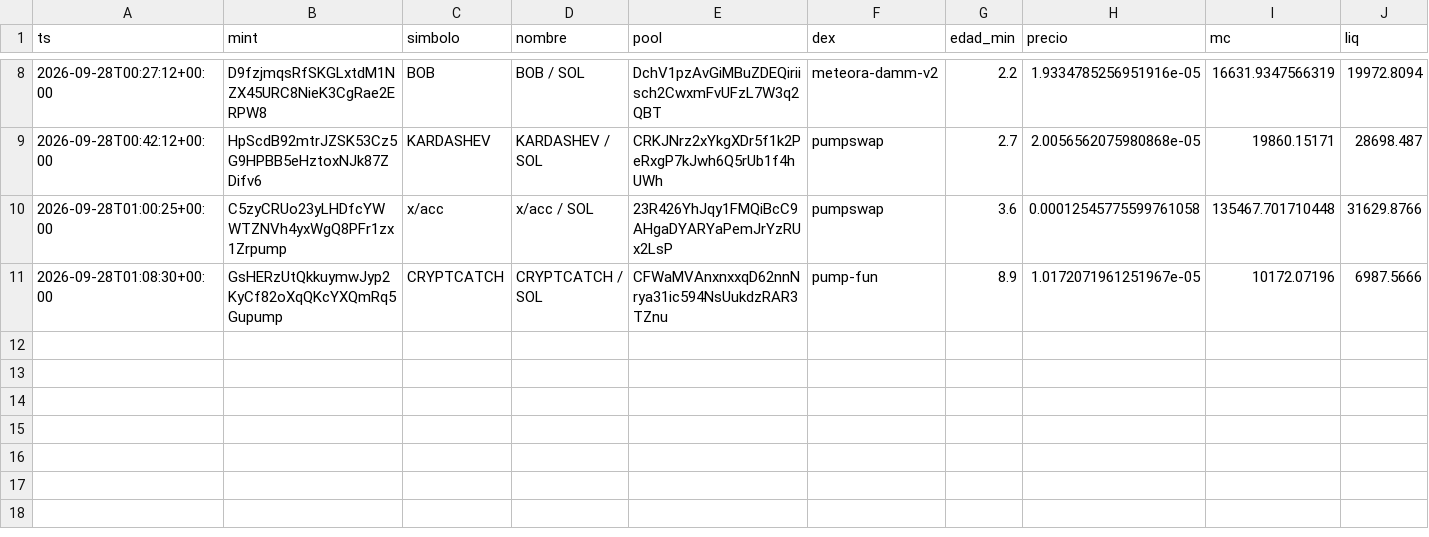
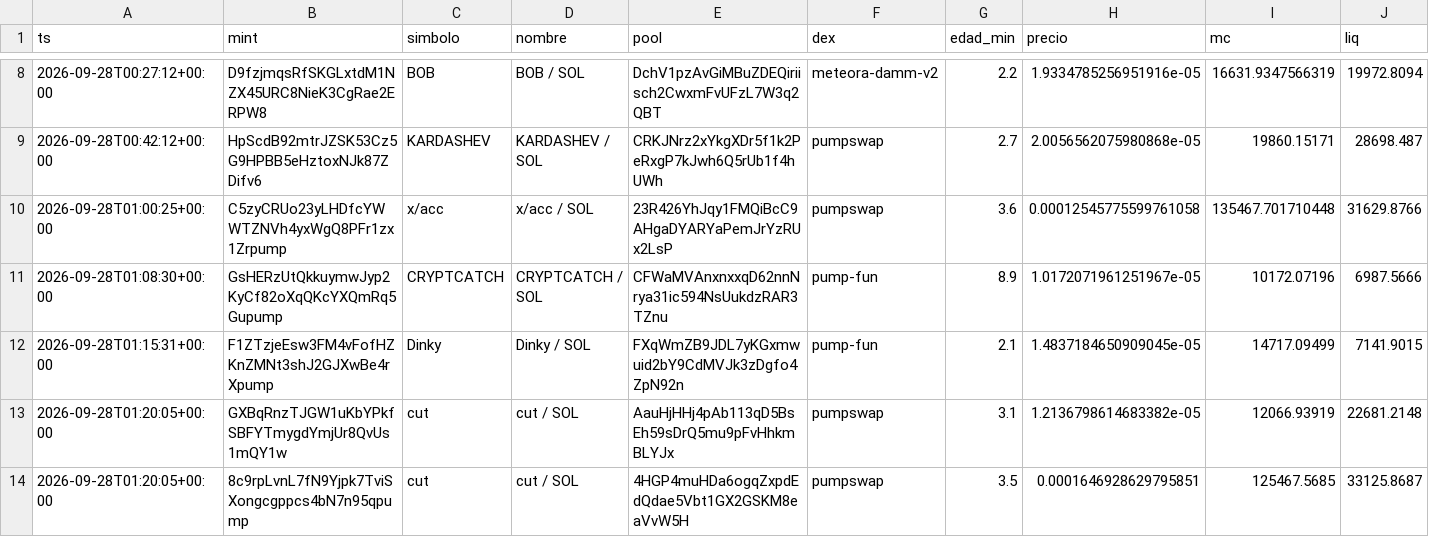
Before and after one commit to eriphelo15/An-lisis-cuantitativo, a CSV file: alertas.csv, drawn as a sheet; only a part is shown, gaps mark what is left out; rows hold the shown columns only; the diff names each change by its address in the sheet, - before the commit and + after, or states it on an @@ line.

```diff
--- a/alertas.csv
+++ b/alertas.csv
+row 12: 2026-09-28T01:15:31+00:00 | F1ZTzjeEsw3FM4vFofHZKnZMNt3shJ2GJXwBe4rXpump | Dinky | Dinky / SOL | FXqWmZB9JDL7yKGxmwuid2bY9CdMVJk3zDgfo4ZpN92n | pump-fun | 2.1 | 1.4837184650909045e-05 | 14717.09499 | 7141.9015
+row 13: 2026-09-28T01:20:05+00:00 | GXBqRnzTJGW1uKbYPkfSBFYTmygdYmjUr8QvUs1mQY1w | cut | cut / SOL | AauHjHHj4pAb113qD5BsEh59sDrQ5mu9pFvHhkmBLYJx | pumpswap | 3.1 | 1.2136798614683382e-05 | 12066.93919 | 22681.2148
+row 14: 2026-09-28T01:20:05+00:00 | 8c9rpLvnL7fN9Yjpk7TviSXongcgppcs4bN7n95qpump | cut | cut / SOL | 4HGP4muHDa6ogqZxpdEdQdae5Vbt1GX2GSKM8eaVvW5H | pumpswap | 3.5 | 0.0001646928629795851 | 125467.5685 | 33125.8687
```
Also changed, not shown: detecciones.csv, seguimiento.csv, 2 other files.
